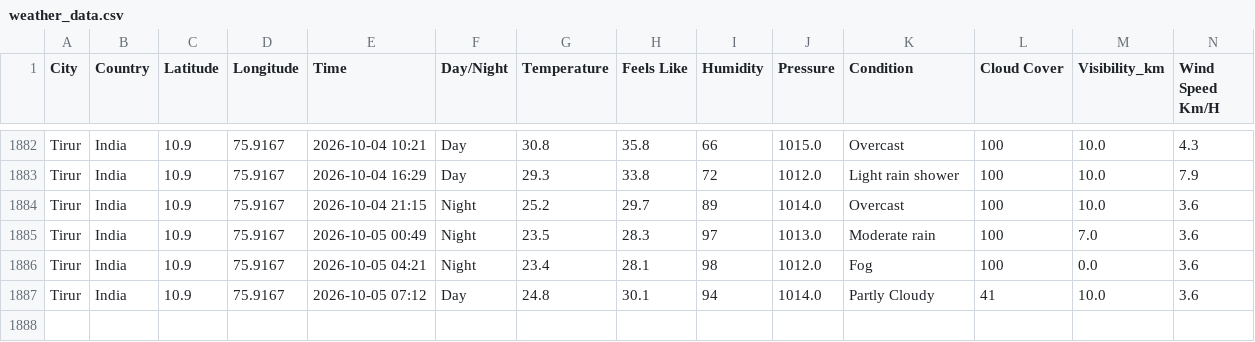
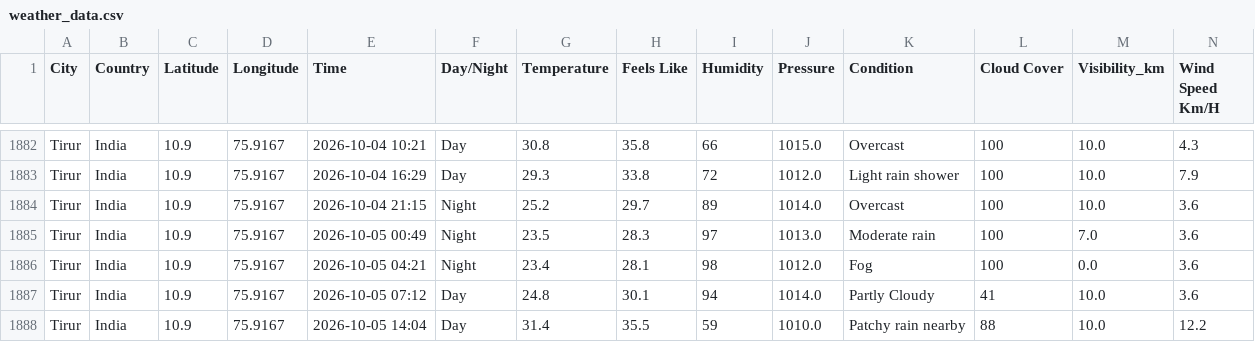
Before and after one commit to Muhammed-Shameel/weather_data_collection, a CSV file: weather_data.csv, drawn as a sheet; only a part is shown, gaps mark what is left out; rows hold the shown columns only; the diff names each change by its address in the sheet, - before the commit and + after, or states it on an @@ line.

```diff
--- a/weather_data.csv
+++ b/weather_data.csv
+row 1888: Tirur | India | 10.9 | 75.9167 | 2026-10-05 14:04 | Day | 31.4 | 35.5 | 59 | 1010.0 | Patchy rain nearby | 88 | 10.0 | 12.2
```
